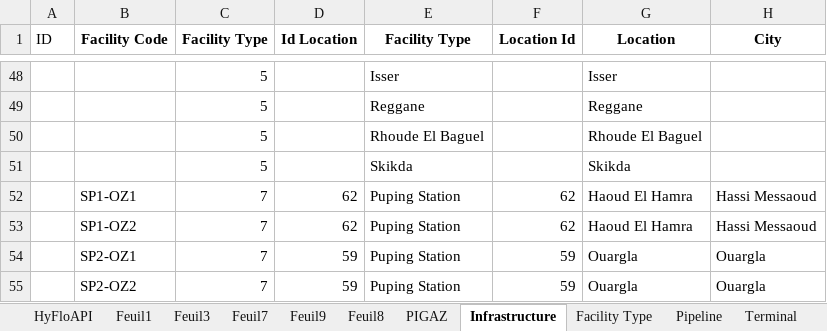
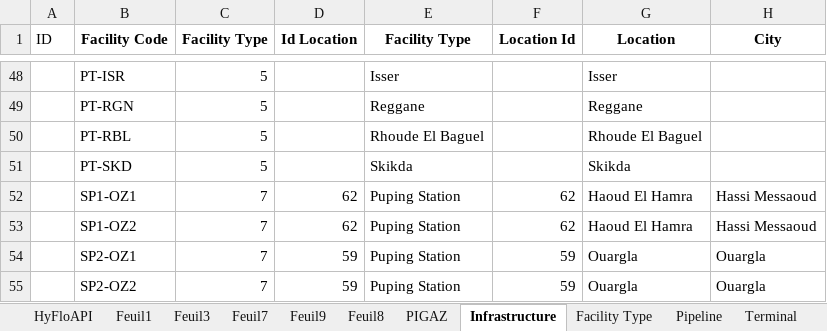
Before and after one commit to CHOUABBIA-AMINE/HyFloAPI, an Excel workbook: src/main/resources/hyflo-progress 1-11-2026.xlsx, sheet Infrastructure, drawn as a sheet; only a part is shown, gaps mark what is left out; values as stored, in another font and other column widths than the file's, no borders; the diff covers the shown part only; the diff names each change by its address in the sheet, - before the commit and + after, or states it on an @@ line.

```diff
--- a/src/main/resources/hyflo-progress 1-11-2026.xlsx (sheet Infrastructure)
+++ b/src/main/resources/hyflo-progress 1-11-2026.xlsx (sheet Infrastructure)
-B48 (Facility Code): (empty)
+B48 (Facility Code): PT-ISR
-B49 (Facility Code): (empty)
+B49 (Facility Code): PT-RGN
-B50 (Facility Code): (empty)
+B50 (Facility Code): PT-RBL
-B51 (Facility Code): (empty)
+B51 (Facility Code): PT-SKD
```
Also changed, not shown: 28 edited cells elsewhere in this sheet, charts or pictures, 39 other files.
